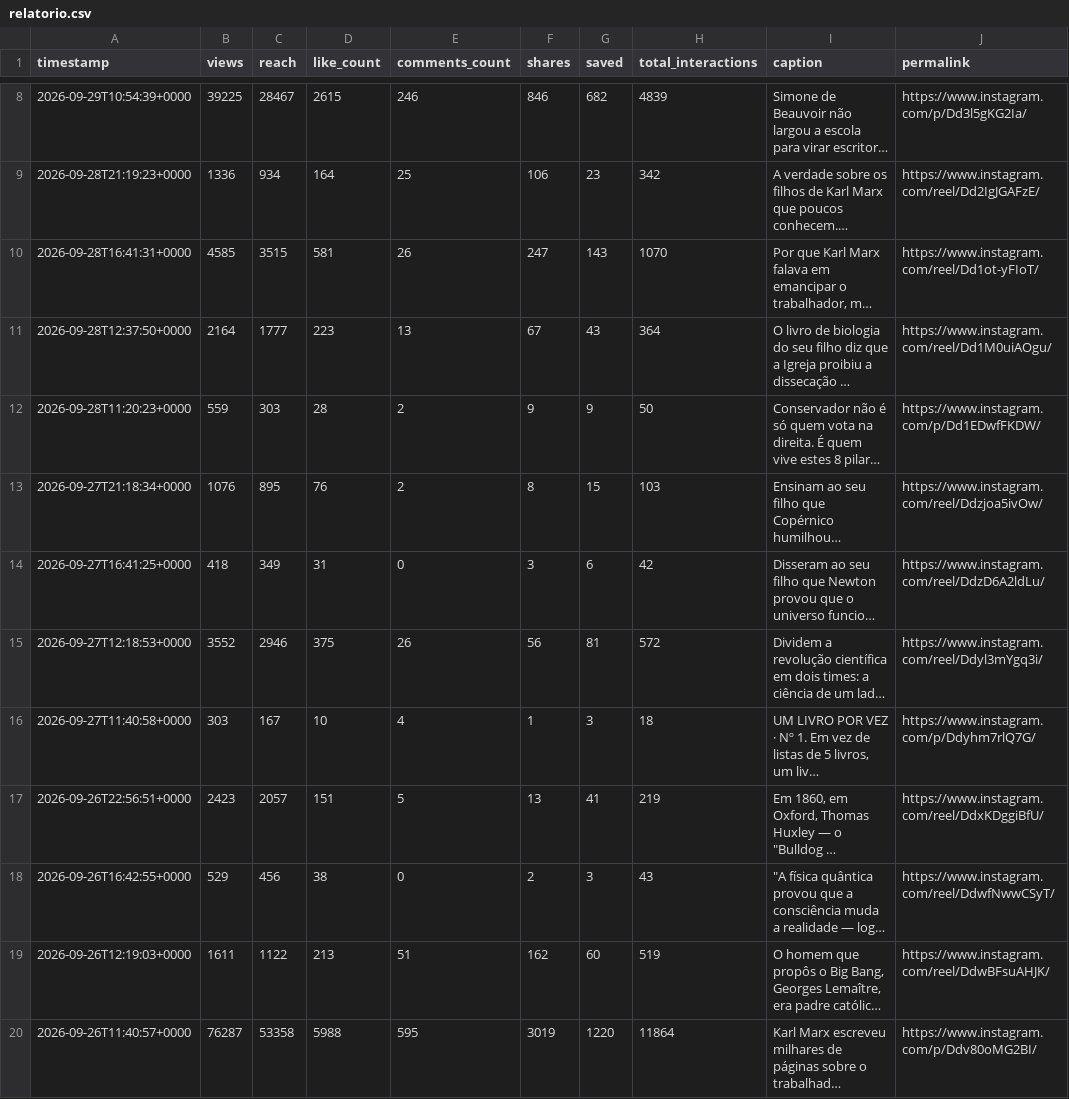
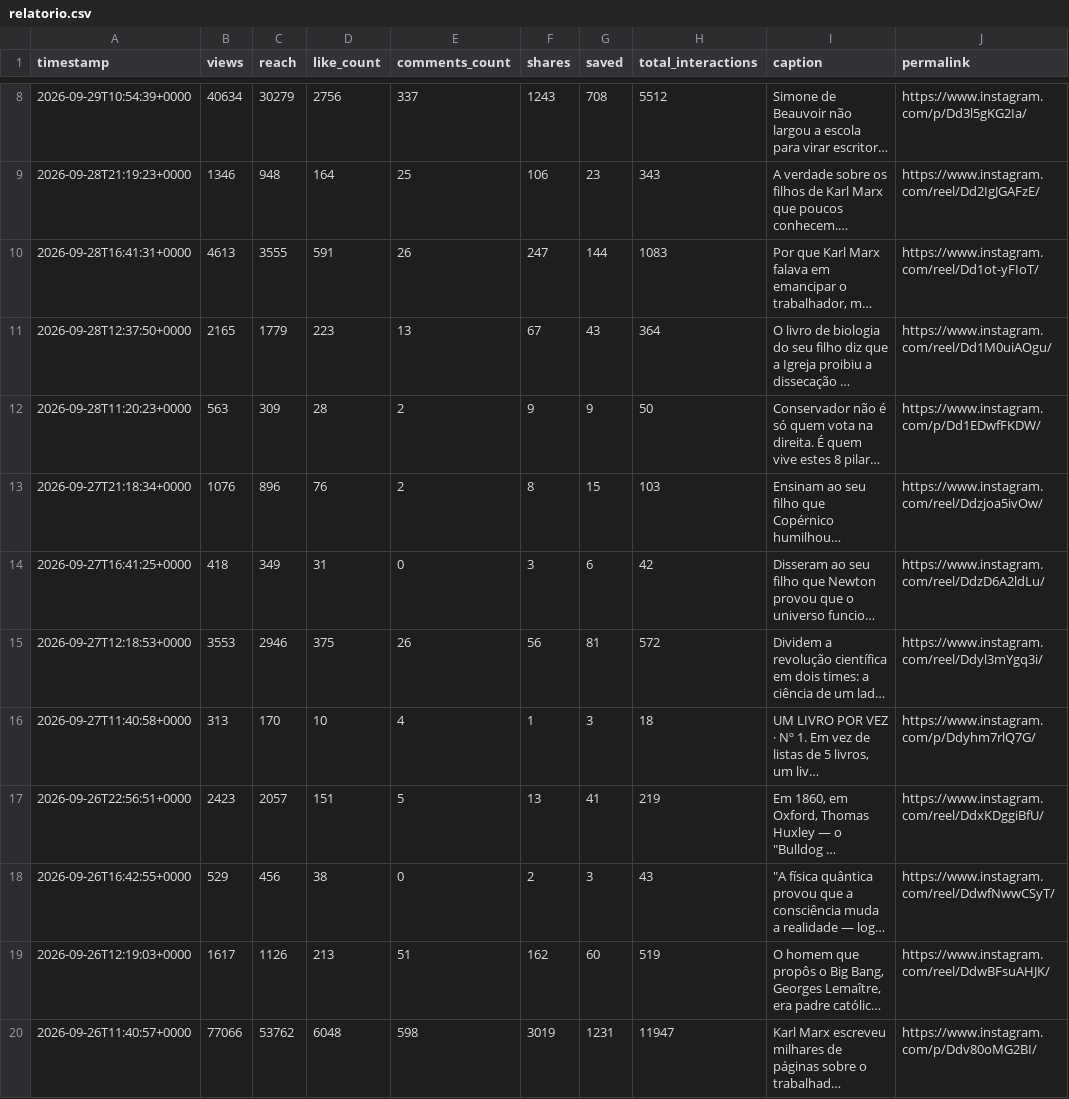
Before and after one commit to paulorenatolimax-ctrl/guardiao-fila, a CSV file: relatorio.csv, drawn as a sheet; only a part is shown, gaps mark what is left out; long unchanged cells end in …; the diff covers the shown part only; the diff names each change by its address in the sheet, - before the commit and + after, or states it on an @@ line.

```diff
--- a/relatorio.csv
+++ b/relatorio.csv
-B8 (views): 39225
+B8 (views): 40634
-C8 (reach): 28467
+C8 (reach): 30279
-D8 (like_count): 2615
+D8 (like_count): 2756
-E8 (comments_count): 246
+E8 (comments_count): 337
-F8 (shares): 846
+F8 (shares): 1243
-G8 (saved): 682
+G8 (saved): 708
-H8 (total_interactions): 4839
+H8 (total_interactions): 5512
-B9 (views): 1336
+B9 (views): 1346
-C9 (reach): 934
+C9 (reach): 948
-H9 (total_interactions): 342
+H9 (total_interactions): 343
-B10 (views): 4585
+B10 (views): 4613
-C10 (reach): 3515
+C10 (reach): 3555
-D10 (like_count): 581
+D10 (like_count): 591
-G10 (saved): 143
+G10 (saved): 144
-H10 (total_interactions): 1070
+H10 (total_interactions): 1083
-B11 (views): 2164
+B11 (views): 2165
-C11 (reach): 1777
+C11 (reach): 1779
-B12 (views): 559
+B12 (views): 563
-C12 (reach): 303
+C12 (reach): 309
-C13 (reach): 895
+C13 (reach): 896
-B15 (views): 3552
+B15 (views): 3553
-B16 (views): 303
+B16 (views): 313
-C16 (reach): 167
+C16 (reach): 170
-B19 (views): 1611
+B19 (views): 1617
-C19 (reach): 1122
+C19 (reach): 1126
-B20 (views): 76287
+B20 (views): 77066
-C20 (reach): 53358
+C20 (reach): 53762
-D20 (like_count): 5988
+D20 (like_count): 6048
-E20 (comments_count): 595
+E20 (comments_count): 598
-G20 (saved): 1220
+G20 (saved): 1231
-H20 (total_interactions): 11864
+H20 (total_interactions): 11947
```
Also changed, not shown: 81 edited cells elsewhere in this file, 1 other file.
